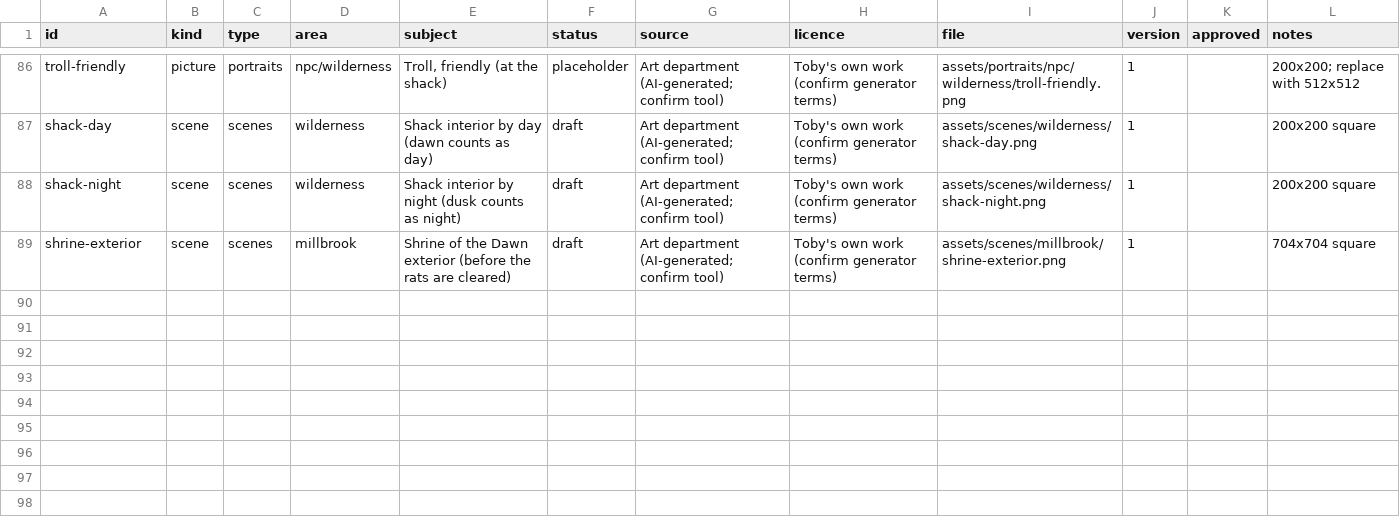
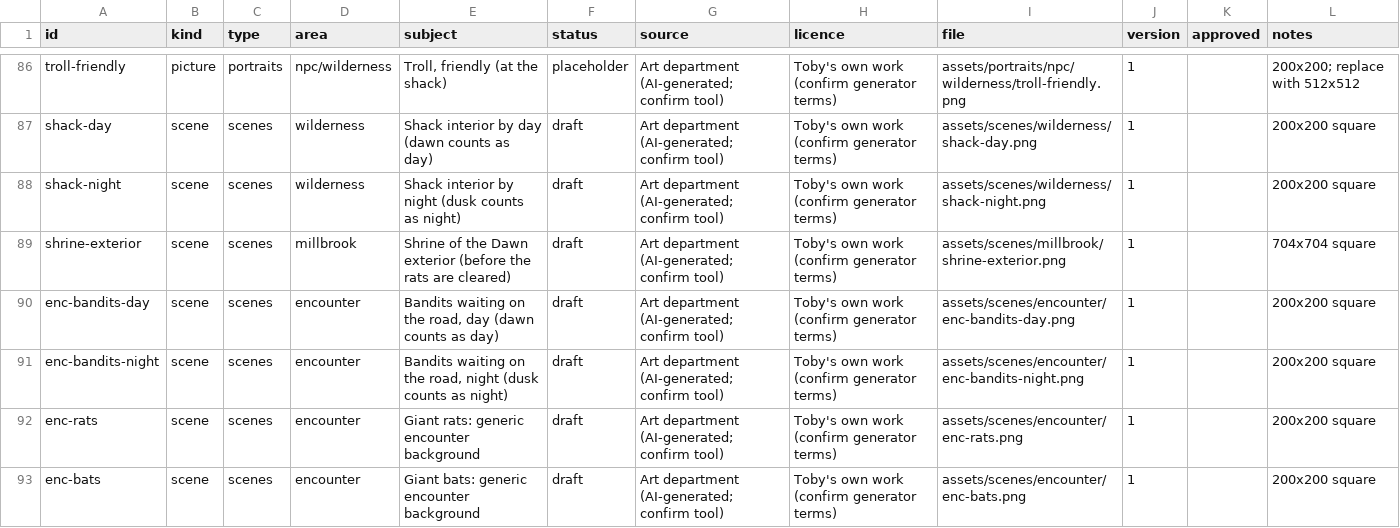
Before and after one commit to tobyjamesmerritt-cloud/poor-fantasy, a CSV file: art-src/registry.csv, drawn as a sheet; only a part is shown, gaps mark what is left out.

```diff
--- a/art-src/registry.csv
+++ b/art-src/registry.csv
@@ -89 +89,5 @@ shack-night,scene,scenes,wilderness,Shack interior by night (dusk counts as nigh
 shrine-exterior,scene,scenes,millbrook,Shrine of the Dawn exterior (before the rats are cleared),draft,Art department (AI-generated; confirm tool),Toby's own work (confirm generator terms),assets/scenes/millbrook/shrine-exterior.png,1,,704x704 square
+enc-bandits-day,scene,scenes,encounter,"Bandits waiting on the road, day (dawn counts as day)",draft,Art department (AI-generated; confirm tool),Toby's own work (confirm generator terms),assets/scenes/encounter/enc-bandits-day.png,1,,200x200 square
+enc-bandits-night,scene,scenes,encounter,"Bandits waiting on the road, night (dusk counts as night)",draft,Art department (AI-generated; confirm tool),Toby's own work (confirm generator terms),assets/scenes/encounter/enc-bandits-night.png,1,,200x200 square
+enc-rats,scene,scenes,encounter,Giant rats: generic encounter background,draft,Art department (AI-generated; confirm tool),Toby's own work (confirm generator terms),assets/scenes/encounter/enc-rats.png,1,,200x200 square
+enc-bats,scene,scenes,encounter,Giant bats: generic encounter background,draft,Art department (AI-generated; confirm tool),Toby's own work (confirm generator terms),assets/scenes/encounter/enc-bats.png,1,,200x200 square
```
Also changed, not shown: 10 other files.
